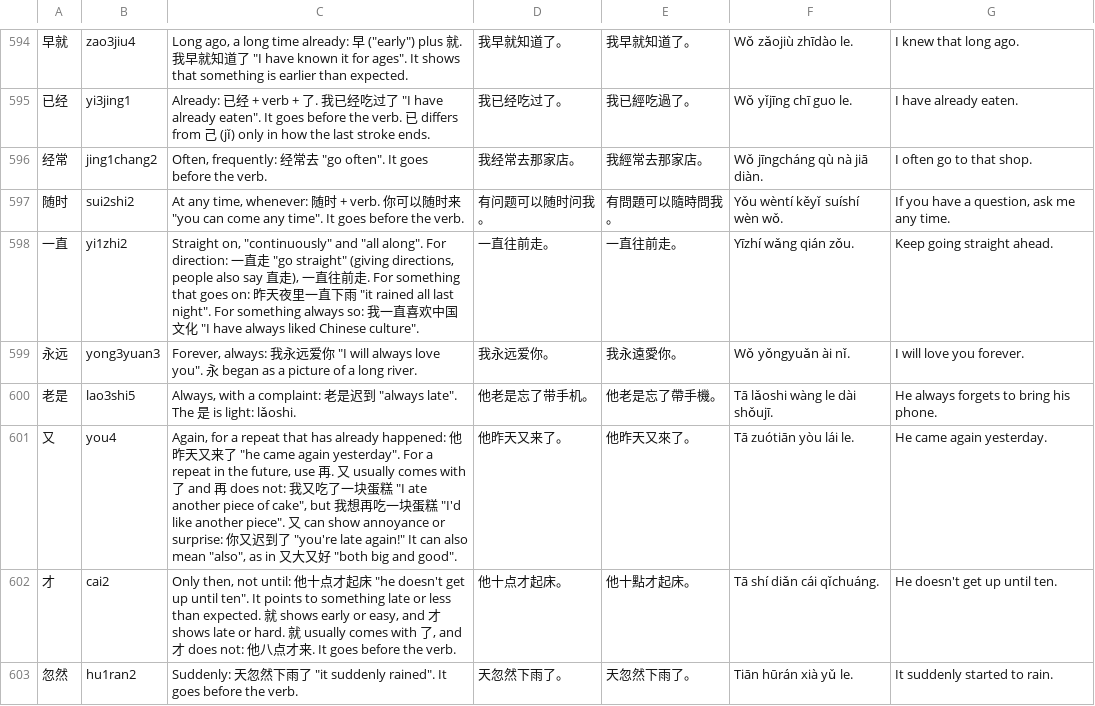
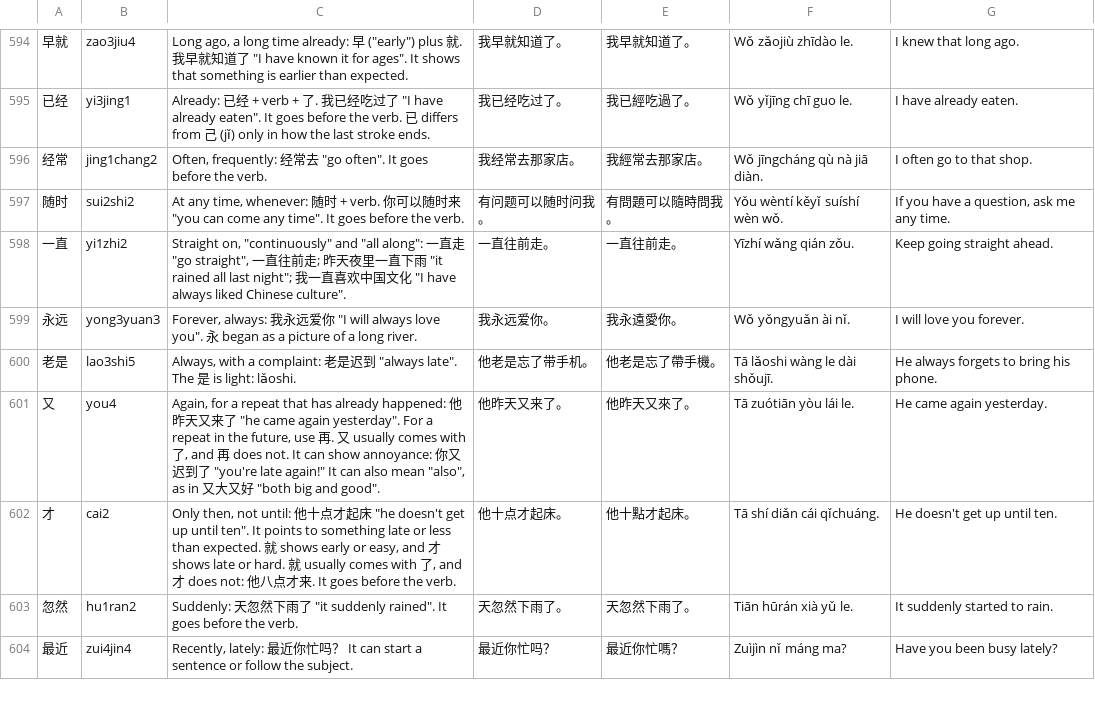
Before and after one commit to BunnyApocalypse/yutu-chinese, a TSV file: data/notes/hsk-3.0-2.tsv, drawn as a sheet; only a part is shown, gaps mark what is left out; the shorter side is filled out with more unchanged rows.

```diff
--- a/data/notes/hsk-3.0-2.tsv
+++ b/data/notes/hsk-3.0-2.tsv
@@ -597,6 +597,6 @@
 随时	sui2shi2	"At any time, whenever": 随时 + verb. 你可以随时来 "you can come any time". It goes before the verb.	有问题可以随时问我。	有問題可以隨時問我。	Yǒu wèntí kěyǐ suíshí wèn wǒ.	If you have a question, ask me any time.
-一直	yi1zhi2	"Straight on", "continuously" and "all along". For direction: 一直走 "go straight" (giving directions, people also say 直走), 一直往前走. For something that goes on: 昨天夜里一直下雨 "it rained all last night". For something always so: 我一直喜欢中国文化 "I have always liked Chinese culture".	一直往前走。	一直往前走。	Yīzhí wǎng qián zǒu.	Keep going straight ahead.
+一直	yi1zhi2	"Straight on", "continuously" and "all along": 一直走 "go straight", 一直往前走; 昨天夜里一直下雨 "it rained all last night"; 我一直喜欢中国文化 "I have always liked Chinese culture".	一直往前走。	一直往前走。	Yīzhí wǎng qián zǒu.	Keep going straight ahead.
 永远	yong3yuan3	"Forever, always": 我永远爱你 "I will always love you". 永 began as a picture of a long river.	我永远爱你。	我永遠愛你。	Wǒ yǒngyuǎn ài nǐ.	I will love you forever.
 老是	lao3shi5	"Always", with a complaint: 老是迟到 "always late". The 是 is light: lǎoshi.	他老是忘了带手机。	他老是忘了帶手機。	Tā lǎoshi wàng le dài shǒujī.	He always forgets to bring his phone.
-又	you4	"Again", for a repeat that has already happened: 他昨天又来了 "he came again yesterday". For a repeat in the future, use 再. 又 usually comes with 了 and 再 does not: 我又吃了一块蛋糕 "I ate another piece of cake", but 我想再吃一块蛋糕 "I'd like another piece". 又 can show annoyance or surprise: 你又迟到了 "you're late again!" It can also mean "also", as in 又大又好 "both big and good".	他昨天又来了。	他昨天又來了。	Tā zuótiān yòu lái le.	He came again yesterday.
+又	you4	"Again", for a repeat that has already happened: 他昨天又来了 "he came again yesterday". For a repeat in the future, use 再. 又 usually comes with 了, and 再 does not. It can show annoyance: 你又迟到了 "you're late again!" It can also mean "also", as in 又大又好 "both big and good".	他昨天又来了。	他昨天又來了。	Tā zuótiān yòu lái le.	He came again yesterday.
 才	cai2	"Only then, not until": 他十点才起床 "he doesn't get up until ten". It points to something late or less than expected. 就 shows early or easy, and 才 shows late or hard. 就 usually comes with 了, and 才 does not: 他八点才来. It goes before the verb.	他十点才起床。	他十點才起床。	Tā shí diǎn cái qǐchuáng.	He doesn't get up until ten.
```
Also changed, not shown: data/notes/hsk-3.0-1.tsv, 1 other file.
